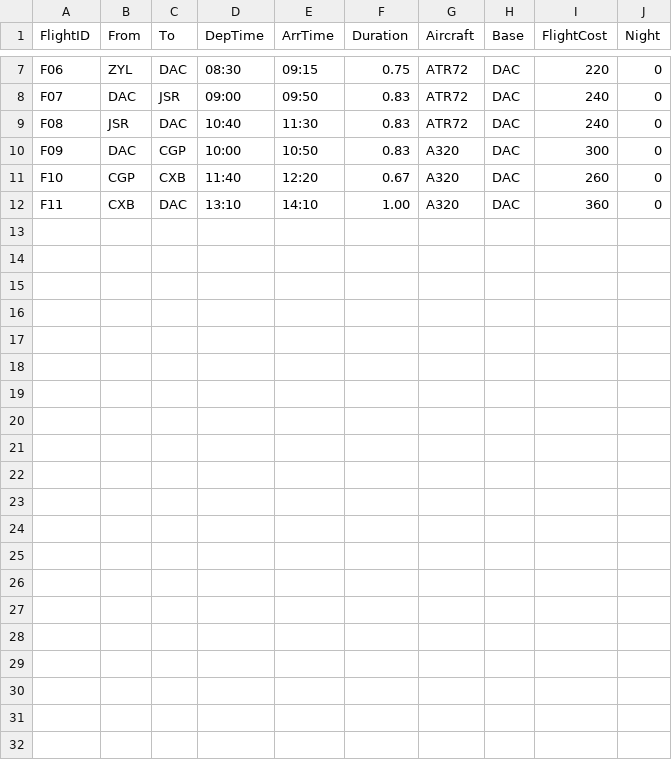
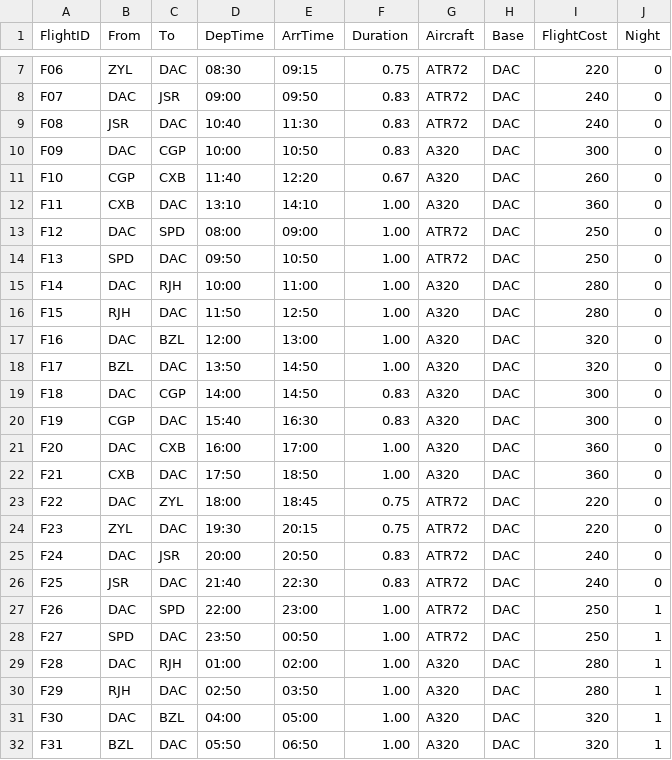
Before and after one commit to hamimLohani/Column-Generation-Algorithm, a CSV file: cplex/CSP/data/flights.csv, drawn as a sheet; only a part is shown, gaps mark what is left out; the diff names each change by its address in the sheet, - before the commit and + after, or states it on an @@ line.

```diff
--- a/cplex/CSP/data/flights.csv
+++ b/cplex/CSP/data/flights.csv
+row 13: F12 | DAC | SPD | 08:00 | 09:00 | 1.00 | ATR72 | DAC | 250 | 0
+row 14: F13 | SPD | DAC | 09:50 | 10:50 | 1.00 | ATR72 | DAC | 250 | 0
+row 15: F14 | DAC | RJH | 10:00 | 11:00 | 1.00 | A320 | DAC | 280 | 0
+row 16: F15 | RJH | DAC | 11:50 | 12:50 | 1.00 | A320 | DAC | 280 | 0
+row 17: F16 | DAC | BZL | 12:00 | 13:00 | 1.00 | A320 | DAC | 320 | 0
+row 18: F17 | BZL | DAC | 13:50 | 14:50 | 1.00 | A320 | DAC | 320 | 0
+row 19: F18 | DAC | CGP | 14:00 | 14:50 | 0.83 | A320 | DAC | 300 | 0
+row 20: F19 | CGP | DAC | 15:40 | 16:30 | 0.83 | A320 | DAC | 300 | 0
+row 21: F20 | DAC | CXB | 16:00 | 17:00 | 1.00 | A320 | DAC | 360 | 0
+row 22: F21 | CXB | DAC | 17:50 | 18:50 | 1.00 | A320 | DAC | 360 | 0
+row 23: F22 | DAC | ZYL | 18:00 | 18:45 | 0.75 | ATR72 | DAC | 220 | 0
+row 24: F23 | ZYL | DAC | 19:30 | 20:15 | 0.75 | ATR72 | DAC | 220 | 0
+row 25: F24 | DAC | JSR | 20:00 | 20:50 | 0.83 | ATR72 | DAC | 240 | 0
+row 26: F25 | JSR | DAC | 21:40 | 22:30 | 0.83 | ATR72 | DAC | 240 | 0
+row 27: F26 | DAC | SPD | 22:00 | 23:00 | 1.00 | ATR72 | DAC | 250 | 1
+row 28: F27 | SPD | DAC | 23:50 | 00:50 | 1.00 | ATR72 | DAC | 250 | 1
+row 29: F28 | DAC | RJH | 01:00 | 02:00 | 1.00 | A320 | DAC | 280 | 1
+row 30: F29 | RJH | DAC | 02:50 | 03:50 | 1.00 | A320 | DAC | 280 | 1
+row 31: F30 | DAC | BZL | 04:00 | 05:00 | 1.00 | A320 | DAC | 320 | 1
+row 32: F31 | BZL | DAC | 05:50 | 06:50 | 1.00 | A320 | DAC | 320 | 1
```
Also changed, not shown: 12 other files.
